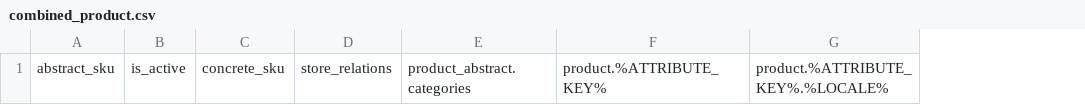
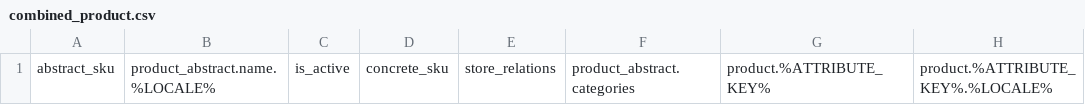
Before and after one commit to spryker/merchant-product-data-import, a CSV file: data/files/combined_product.csv, drawn as a sheet; only a part is shown; the diff names each change by its address in the sheet, - before the commit and + after, or states it on an @@ line.

Commit message:
CC-36499 fixed validation and template issues with data import in MP (#30)
CC-36499 Issues with Data import in MP

```diff
--- a/data/files/combined_product.csv
+++ b/data/files/combined_product.csv
+column B, row 1: product_abstract.name.%LOCALE%
```
Also changed, not shown: 10 other files.
